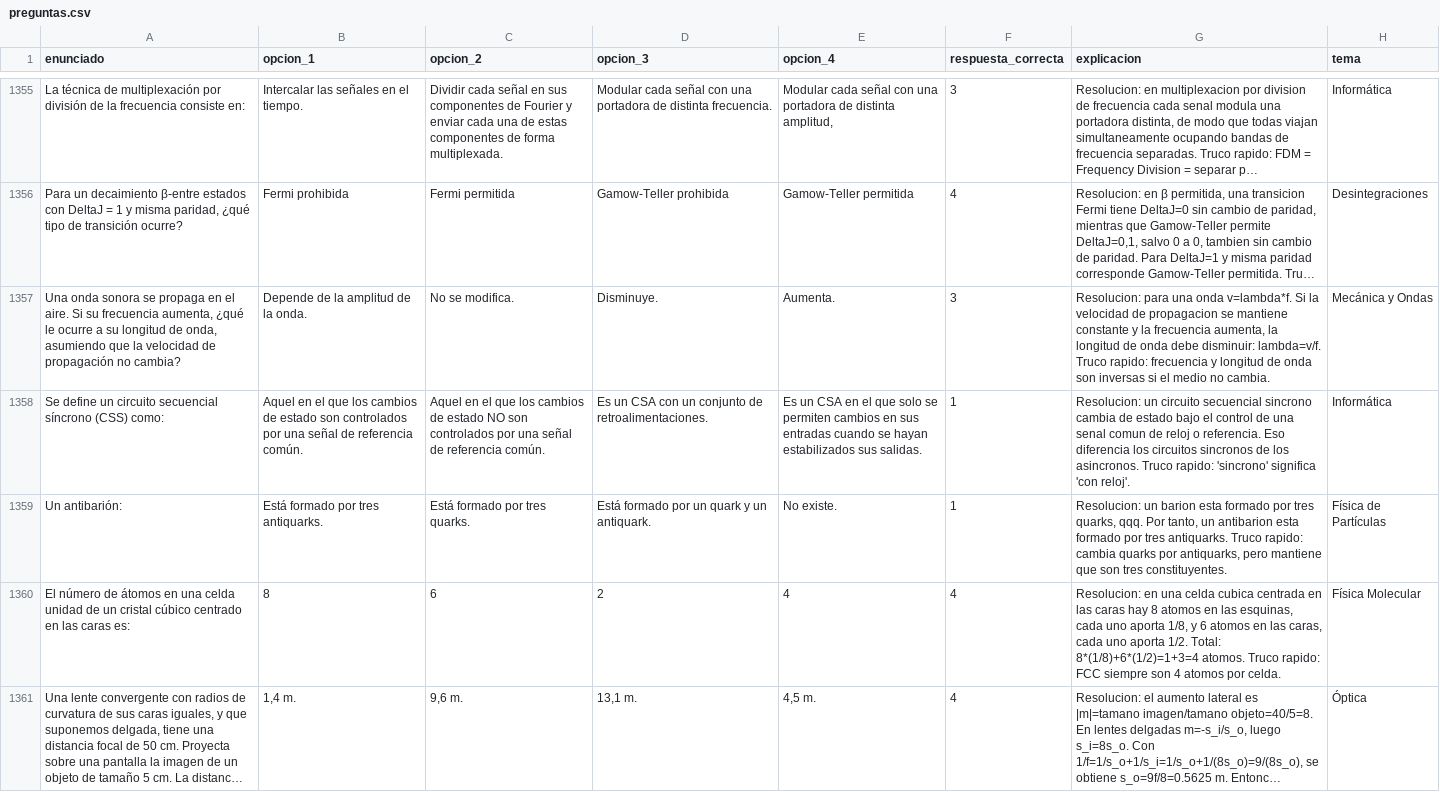
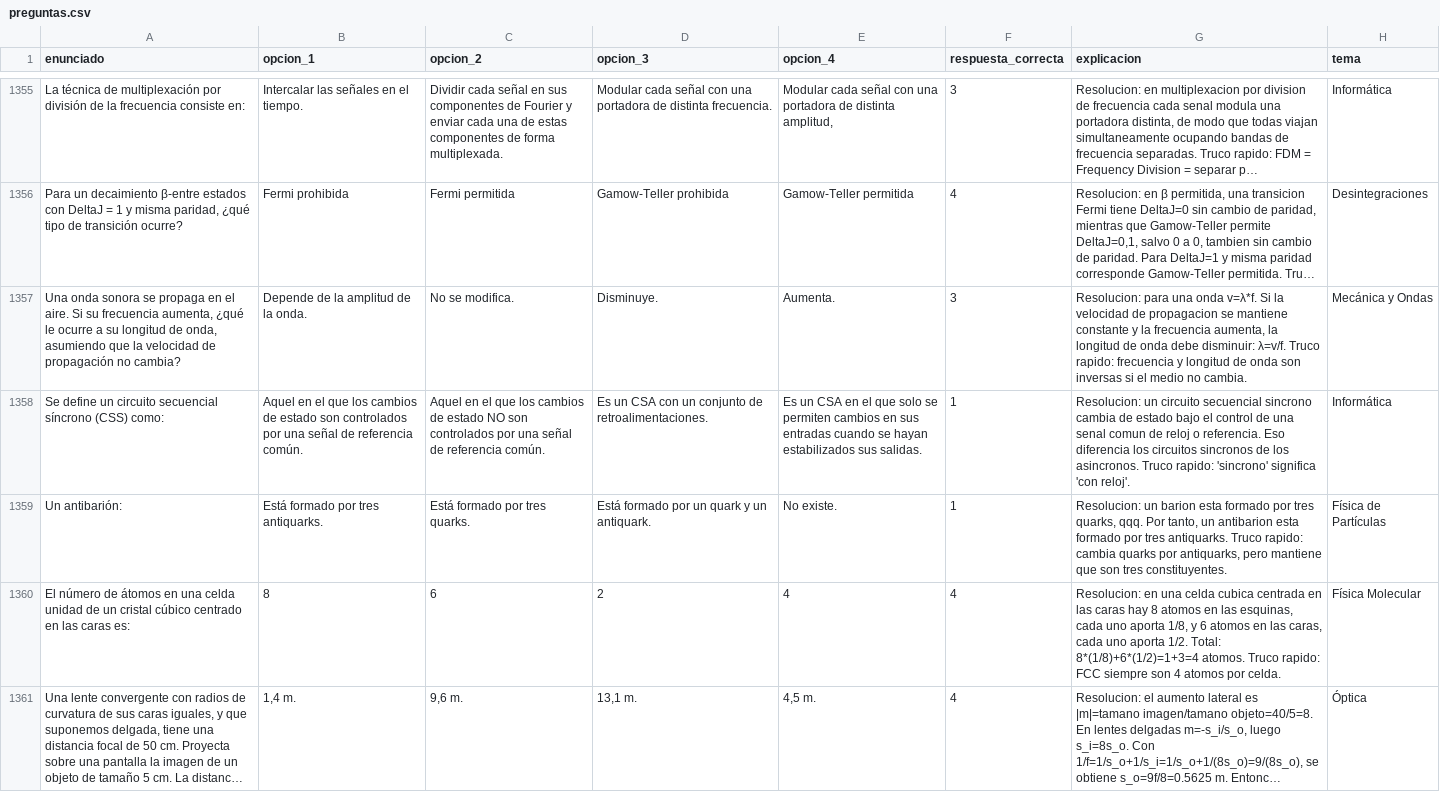
Before and after one commit to inesvr00/quiz_estudio, a CSV file: preguntas.csv, drawn as a sheet; only a part is shown, gaps mark what is left out; long unchanged cells end in …; the diff covers the shown part only; the diff names each change by its address in the sheet, - before the commit and + after, or states it on an @@ line.

```diff
--- a/preguntas.csv
+++ b/preguntas.csv
-G1357 (explicacion): …una onda v=lambda*f. Si la velocidad de propagacion se mantiene constante y la frecuencia aumenta, la longitud de onda debe disminuir: lambda=v/f. Truco rapido:…
+G1357 (explicacion): …una onda v=λ*f. Si la velocidad de propagacion se mantiene constante y la frecuencia aumenta, la longitud de onda debe disminuir: λ=v/f. Truco rapido:…
```
Also changed, not shown: 117 edited cells elsewhere in this file.
